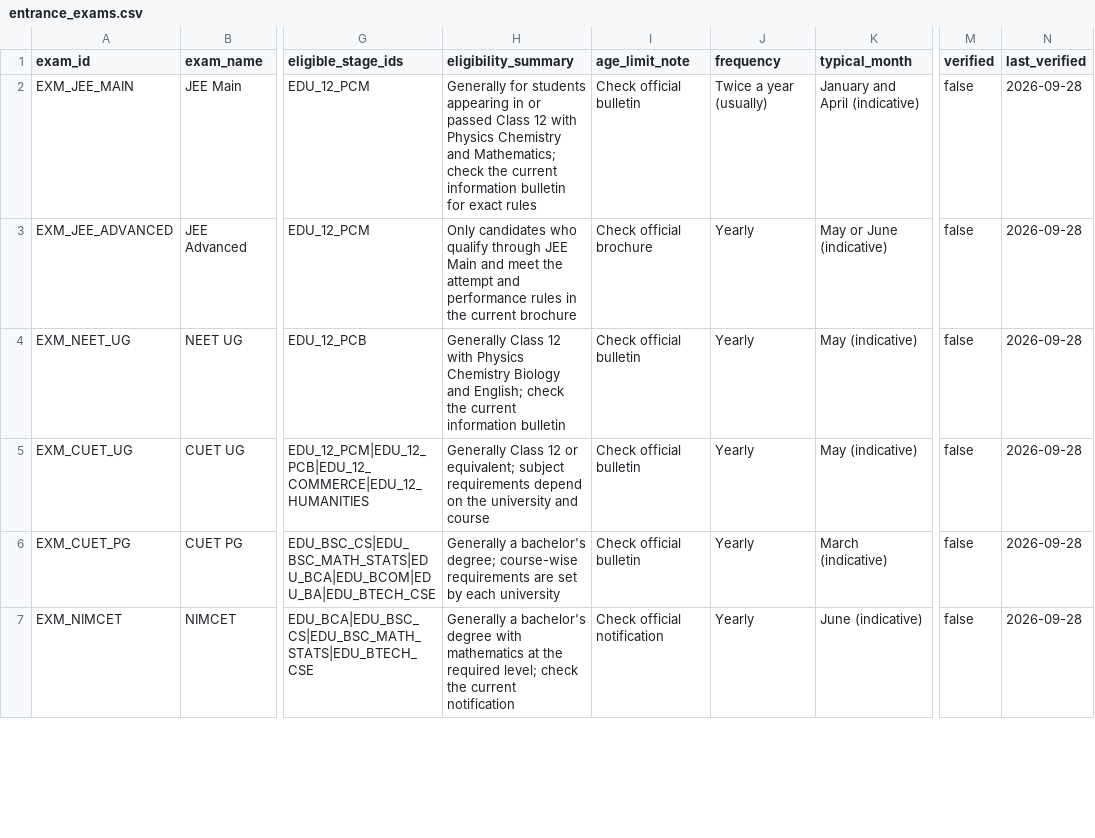
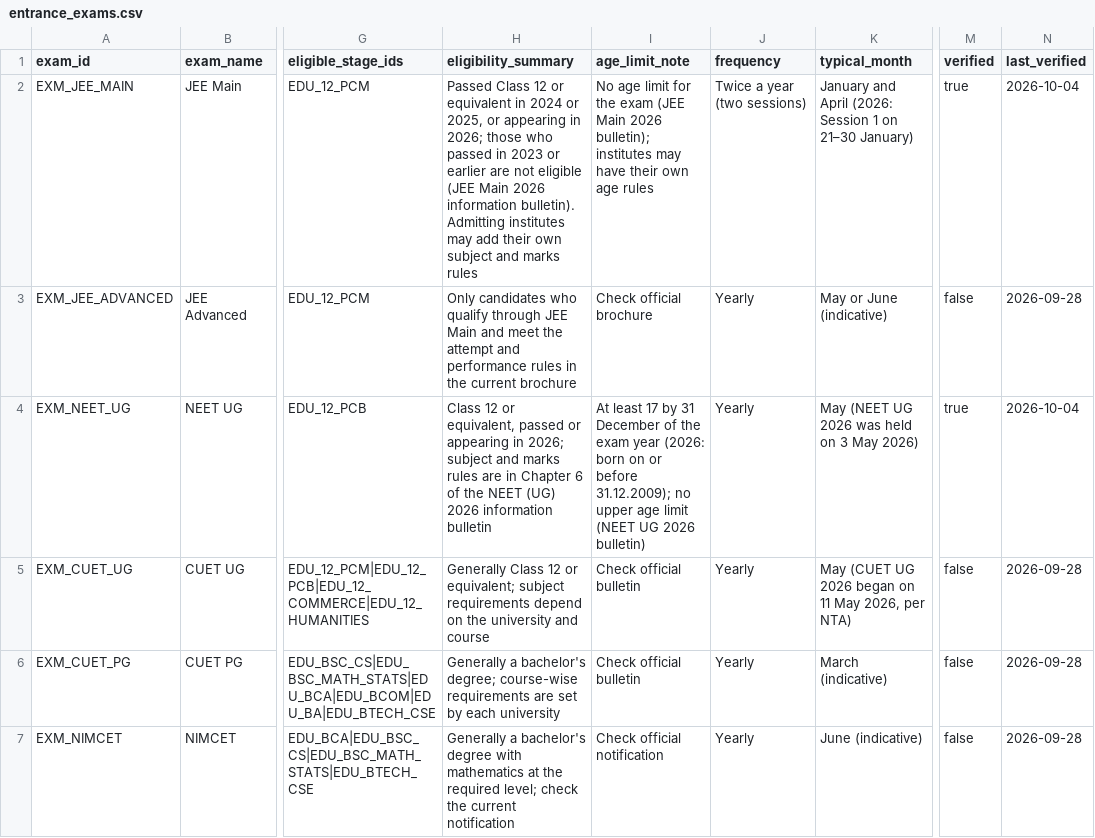
Before and after one commit to Anoop1230-tech/career-compass-ai, a CSV file: datasets/entrance_exams.csv, drawn as a sheet; only a part is shown, gaps mark what is left out; the diff covers the shown part only; the diff names each change by its address in the sheet, - before the commit and + after, or states it on an @@ line.

Commit message:
Verify JEE Main, NEET UG and GATE details against official documents; confirm CLAT and CUET UG dates

```diff
--- a/datasets/entrance_exams.csv
+++ b/datasets/entrance_exams.csv
-H2 (eligibility_summary): Generally for students appearing in or passed Class 12 with Physics Chemistry and Mathematics; check the current information bulletin for exact rules
+H2 (eligibility_summary): Passed Class 12 or equivalent in 2024 or 2025, or appearing in 2026; those who passed in 2023 or earlier are not eligible (JEE Main 2026 information bulletin). Admitting institutes may add their own subject and marks rules
-I2 (age_limit_note): Check official bulletin
+I2 (age_limit_note): No age limit for the exam (JEE Main 2026 bulletin); institutes may have their own age rules
-J2 (frequency): Twice a year (usually)
+J2 (frequency): Twice a year (two sessions)
-K2 (typical_month): January and April (indicative)
+K2 (typical_month): January and April (2026: Session 1 on 21–30 January)
-M2 (verified): false
+M2 (verified): true
-N2 (last_verified): 2026-09-28
+N2 (last_verified): 2026-10-04
-H4 (eligibility_summary): Generally Class 12 with Physics Chemistry Biology and English; check the current information bulletin
+H4 (eligibility_summary): Class 12 or equivalent, passed or appearing in 2026; subject and marks rules are in Chapter 6 of the NEET (UG) 2026 information bulletin
-I4 (age_limit_note): Check official bulletin
+I4 (age_limit_note): At least 17 by 31 December of the exam year (2026: born on or before 31.12.2009); no upper age limit (NEET UG 2026 bulletin)
-K4 (typical_month): May (indicative)
+K4 (typical_month): May (NEET UG 2026 was held on 3 May 2026)
-M4 (verified): false
+M4 (verified): true
-N4 (last_verified): 2026-09-28
+N4 (last_verified): 2026-10-04
-K5 (typical_month): May (indicative)
+K5 (typical_month): May (CUET UG 2026 began on 11 May 2026, per NTA)
```
Also changed, not shown: 4 edited cells elsewhere in this file, 4 other files.
